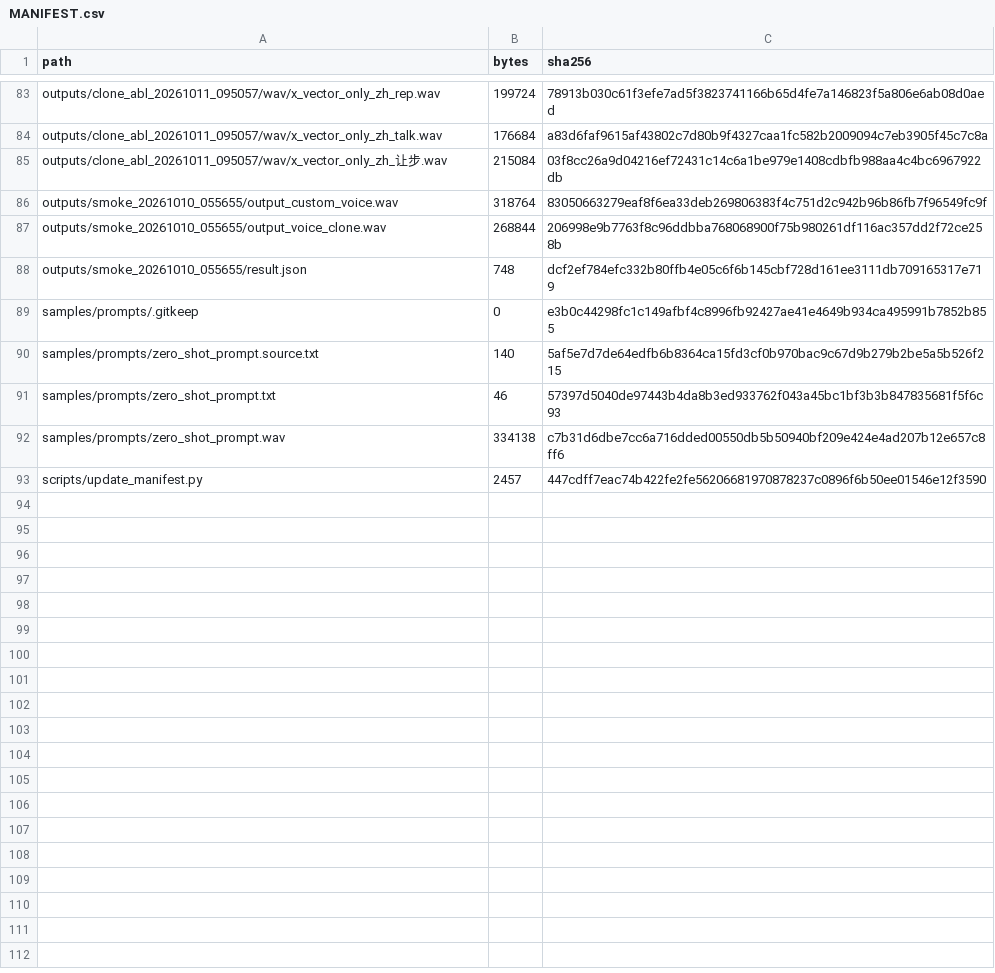
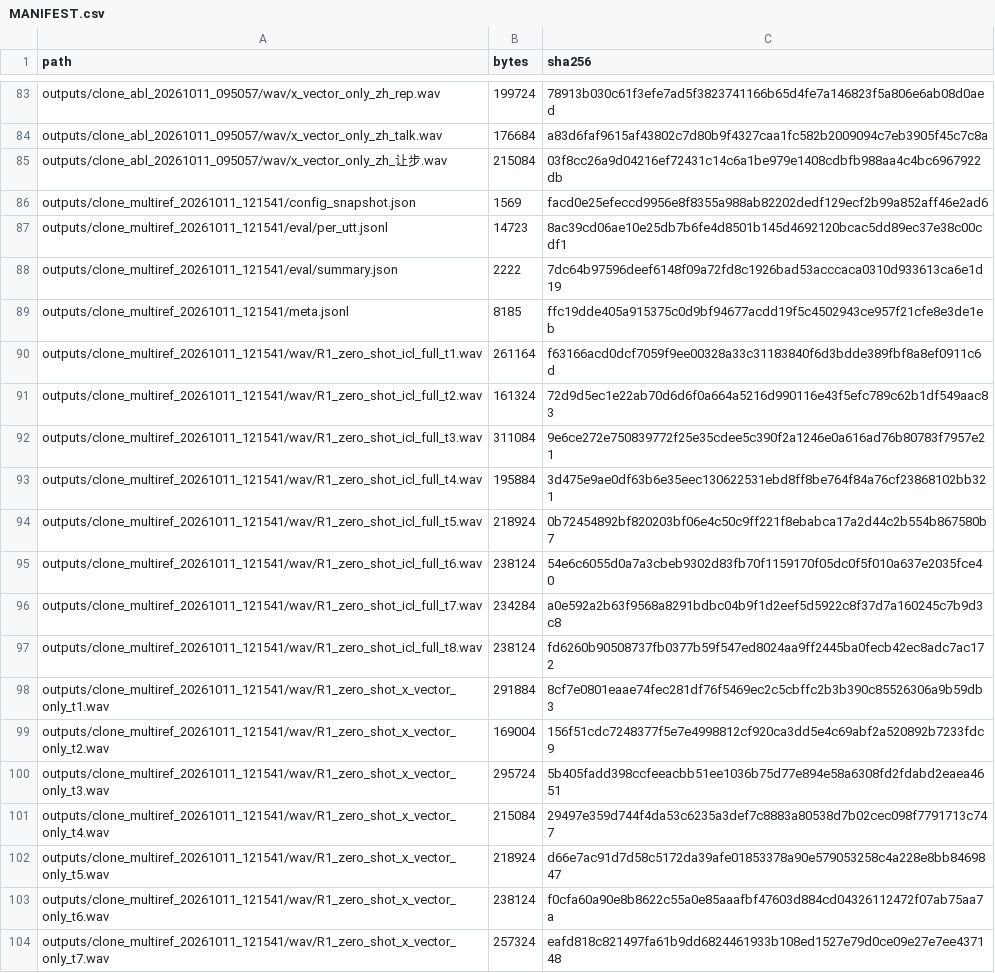
Before and after one commit to heyan2454/Qwen3TTSData, a CSV file: MANIFEST.csv, drawn as a sheet; only a part is shown, gaps mark what is left out; the shorter side is filled out with more unchanged rows; the diff covers the shown part only.

Commit message:
data: 多参考32件合成+评测（ICL跨参考复现、en反转修正入册）

```diff
--- a/MANIFEST.csv
+++ b/MANIFEST.csv
@@ -85 +85,20 @@ outputs/clone_abl_20261011_095057/wav/x_vector_only_zh_talk.wav,176684,a83d6faf9
 outputs/clone_abl_20261011_095057/wav/x_vector_only_zh_让步.wav,215084,03f8cc26a9d04216ef72431c14c6a1be979e1408cdbfb988aa4c4bc6967922db
+outputs/clone_multiref_20261011_121541/config_snapshot.json,1569,facd0e25efeccd9956e8f8355a988ab82202dedf129ecf2b99a852aff46e2ad6
+outputs/clone_multiref_20261011_121541/eval/per_utt.jsonl,14723,8ac39cd06ae10e25db7b6fe4d8501b145d4692120bcac5dd89ec37e38c00cdf1
+outputs/clone_multiref_20261011_121541/eval/summary.json,2222,7dc64b97596deef6148f09a72fd8c1926bad53acccaca0310d933613ca6e1d19
+outputs/clone_multiref_20261011_121541/meta.jsonl,8185,ffc19dde405a915375c0d9bf94677acdd19f5c4502943ce957f21cfe8e3de1eb
+outputs/clone_multiref_20261011_121541/wav/R1_zero_shot_icl_full_t1.wav,261164,f63166acd0dcf7059f9ee00328a33c31183840f6d3bdde389fbf8a8ef0911c6d
+outputs/clone_multiref_20261011_121541/wav/R1_zero_shot_icl_full_t2.wav,161324,72d9d5ec1e22ab70d6d6f0a664a5216d990116e43f5efc789c62b1df549aac83
+outputs/clone_multiref_20261011_121541/wav/R1_zero_shot_icl_full_t3.wav,311084,9e6ce272e750839772f25e35cdee5c390f2a1246e0a616ad76b80783f7957e21
+outputs/clone_multiref_20261011_121541/wav/R1_zero_shot_icl_full_t4.wav,195884,3d475e9ae0df63b6e35eec130622531ebd8ff8be764f84a76cf23868102bb321
+outputs/clone_multiref_20261011_121541/wav/R1_zero_shot_icl_full_t5.wav,218924,0b72454892bf820203bf06e4c50c9ff221f8ebabca17a2d44c2b554b867580b7
+outputs/clone_multiref_20261011_121541/wav/R1_zero_shot_icl_full_t6.wav,238124,54e6c6055d0a7a3cbeb9302d83fb70f1159170f05dc0f5f010a637e2035fce40
+outputs/clone_multiref_20261011_121541/wav/R1_zero_shot_icl_full_t7.wav,234284,a0e592a2b63f9568a8291bdbc04b9f1d2eef5d5922c8f37d7a160245c7b9d3c8
+outputs/clone_multiref_20261011_121541/wav/R1_zero_shot_icl_full_t8.wav,238124,fd6260b90508737fb0377b59f547ed8024aa9ff2445ba0fecb42ec8adc7ac172
+outputs/clone_multiref_20261011_121541/wav/R1_zero_shot_x_vector_only_t1.wav,291884,8cf7e0801eaae74fec281df76f5469ec2c5cbffc2b3b390c85526306a9b59db3
+outputs/clone_multiref_20261011_121541/wav/R1_zero_shot_x_vector_only_t2.wav,169004,156f51cdc7248377f5e7e4998812cf920ca3dd5e4c69abf2a520892b7233fdc9
+outputs/clone_multiref_20261011_121541/wav/R1_zero_shot_x_vector_only_t3.wav,295724,5b405fadd398ccfeeacbb51ee1036b75d77e894e58a6308fd2fdabd2eaea4651
+outputs/clone_multiref_20261011_121541/wav/R1_zero_shot_x_vector_only_t4.wav,215084,29497e359d744f4da53c6235a3def7c8883a80538d7b02cec098f7791713c747
+outputs/clone_multiref_20261011_121541/wav/R1_zero_shot_x_vector_only_t5.wav,218924,d66e7ac91d7d58c5172da39afe01853378a90e579053258c4a228e8bb8469847
+outputs/clone_multiref_20261011_121541/wav/R1_zero_shot_x_vector_only_t6.wav,238124,f0cfa60a90e8b8622c55a0e85aaafbf47603d884cd04326112472f07ab75aa7a
+outputs/clone_multiref_20261011_121541/wav/R1_zero_shot_x_vector_only_t7.wav,257324,eafd818c821497fa61b9dd6824461933b108ed1527e79d0ce09e27e7ee437148
```
Also changed, not shown: 23 added rows and 2 edited cells elsewhere in this file, 43 other files.
